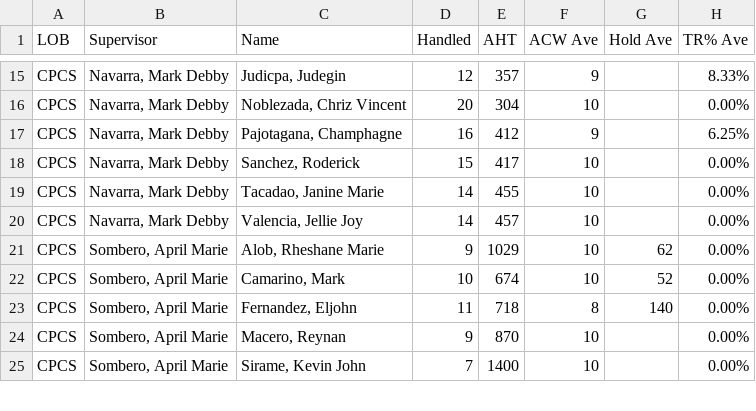
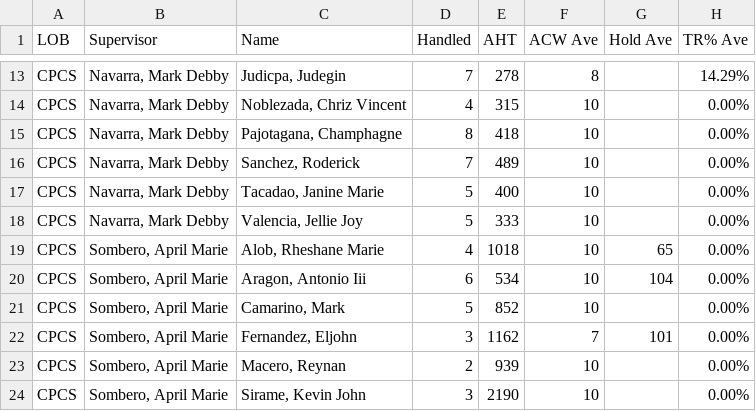
Before and after one commit to cbandoy/CPCSAHTinterval, a CSV file: cpcs.csv, drawn as a sheet; only a part is shown, gaps mark what is left out; addresses are those after the commit; the diff covers the shown part only; the diff names each change by its address in the sheet, - before the commit and + after, or states it on an @@ line.

```diff
--- a/cpcs.csv
+++ b/cpcs.csv
-D13 (Handled): 12
+D13 (Handled): 7
-E13 (AHT): 357
+E13 (AHT): 278
-F13 (ACW Ave): 9
+F13 (ACW Ave): 8
-H13 (TR% Ave): 8.33%
+H13 (TR% Ave): 14.29%
-D14 (Handled): 20
+D14 (Handled): 4
-E14 (AHT): 304
+E14 (AHT): 315
-D15 (Handled): 16
+D15 (Handled): 8
-E15 (AHT): 412
+E15 (AHT): 418
-F15 (ACW Ave): 9
+F15 (ACW Ave): 10
-H15 (TR% Ave): 6.25%
+H15 (TR% Ave): 0.00%
-D16 (Handled): 15
+D16 (Handled): 7
-E16 (AHT): 417
+E16 (AHT): 489
-D17:D18 (Handled): 14
+D17:D18 (Handled): 5
-E17 (AHT): 455
+E17 (AHT): 400
-E18 (AHT): 457
+E18 (AHT): 333
-D19 (Handled): 9
+D19 (Handled): 4
-E19 (AHT): 1029
+E19 (AHT): 1018
-G19 (Hold Ave): 62
+G19 (Hold Ave): 65
+row 20: CPCS | Sombero, April Marie | Aragon, Antonio Iii | 6 | 534 | 10 | 104 | 0.00%
-D21 (Handled): 10
+D21 (Handled): 5
-E21 (AHT): 674
+E21 (AHT): 852
-G21 (Hold Ave): 52
+G21 (Hold Ave): (empty)
-D22 (Handled): 11
+D22 (Handled): 3
-E22 (AHT): 718
+E22 (AHT): 1162
-F22 (ACW Ave): 8
+F22 (ACW Ave): 7
-G22 (Hold Ave): 140
+G22 (Hold Ave): 101
-D23 (Handled): 9
+D23 (Handled): 2
-E23 (AHT): 870
+E23 (AHT): 939
-D24 (Handled): 7
+D24 (Handled): 3
-E24 (AHT): 1400
+E24 (AHT): 2190
```
Also changed, not shown: 2 removed rows and 30 edited cells elsewhere in this file, cpcsAHT.csv.
